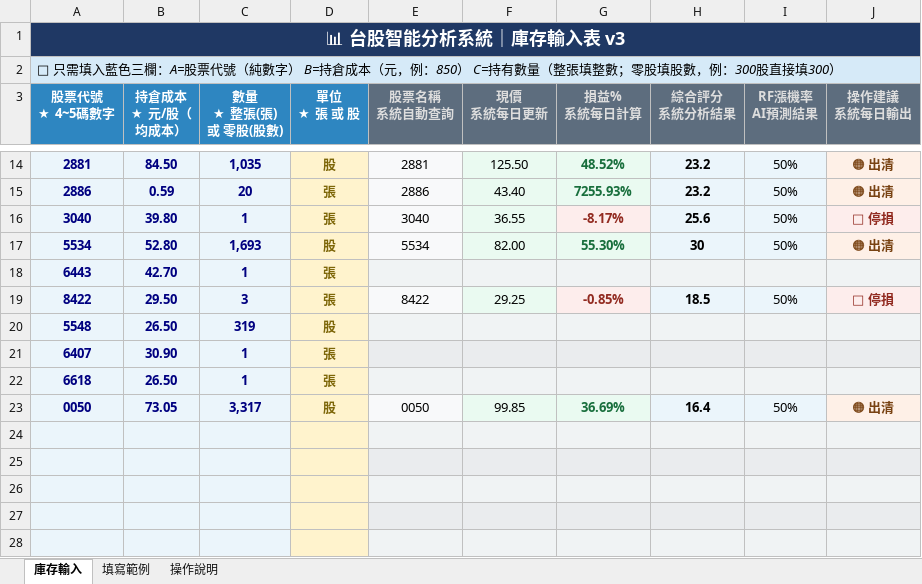
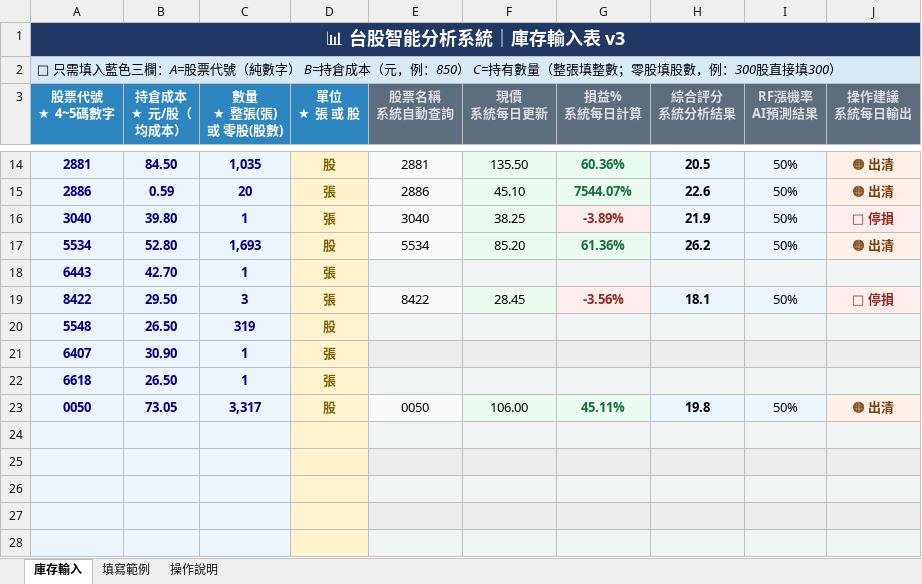
Before and after one commit to chening0704-debug/twstock-analysis, an Excel workbook: portfolio.xlsx, sheet 庫存輸入, drawn as a sheet; only a part is shown, gaps mark what is left out; values as stored, in another font and other column widths than the file's, no borders; the diff covers the shown part only; the diff names each change by its address in the sheet, - before the commit and + after, or states it on an @@ line.

```diff
--- a/portfolio.xlsx (sheet 庫存輸入)
+++ b/portfolio.xlsx (sheet 庫存輸入)
-F14 (現價 系統每日更新): 125.50
+F14 (現價 系統每日更新): 135.50
-G14 (損益% 系統每日計算): 48.52%
+G14 (損益% 系統每日計算): 60.36%
-H14 (綜合評分 系統分析結果): 23.2
+H14 (綜合評分 系統分析結果): 20.5
-F15 (現價 系統每日更新): 43.40
+F15 (現價 系統每日更新): 45.10
-G15 (損益% 系統每日計算): 7255.93%
+G15 (損益% 系統每日計算): 7544.07%
-H15 (綜合評分 系統分析結果): 23.2
+H15 (綜合評分 系統分析結果): 22.6
-F16 (現價 系統每日更新): 36.55
+F16 (現價 系統每日更新): 38.25
-G16 (損益% 系統每日計算): -8.17%
+G16 (損益% 系統每日計算): -3.89%
-H16 (綜合評分 系統分析結果): 25.6
+H16 (綜合評分 系統分析結果): 21.9
-F17 (現價 系統每日更新): 82.00
+F17 (現價 系統每日更新): 85.20
-G17 (損益% 系統每日計算): 55.30%
+G17 (損益% 系統每日計算): 61.36%
-H17 (綜合評分 系統分析結果): 30
+H17 (綜合評分 系統分析結果): 26.2
-F19 (現價 系統每日更新): 29.25
+F19 (現價 系統每日更新): 28.45
-G19 (損益% 系統每日計算): -0.85%
+G19 (損益% 系統每日計算): -3.56%
-H19 (綜合評分 系統分析結果): 18.5
+H19 (綜合評分 系統分析結果): 18.1
-F23 (現價 系統每日更新): 99.85
+F23 (現價 系統每日更新): 106.00
-G23 (損益% 系統每日計算): 36.69%
+G23 (損益% 系統每日計算): 45.11%
-H23 (綜合評分 系統分析結果): 16.4
+H23 (綜合評分 系統分析結果): 19.8
```
Also changed, not shown: 31 edited cells and cell formats elsewhere in this sheet, 2 other files.
